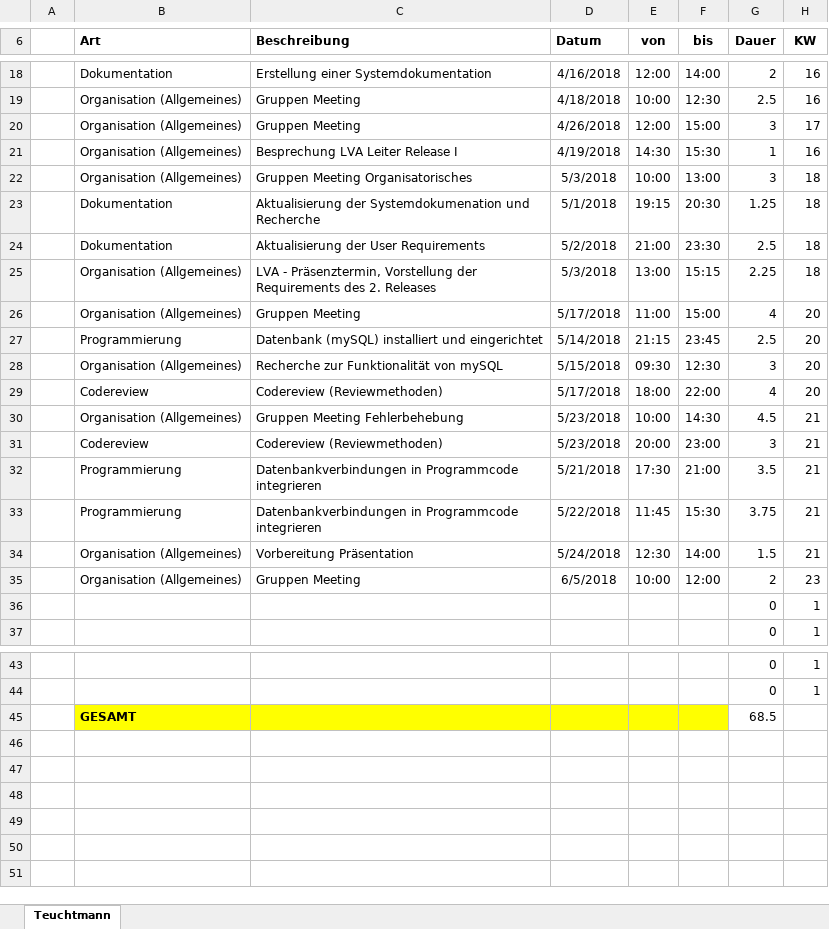
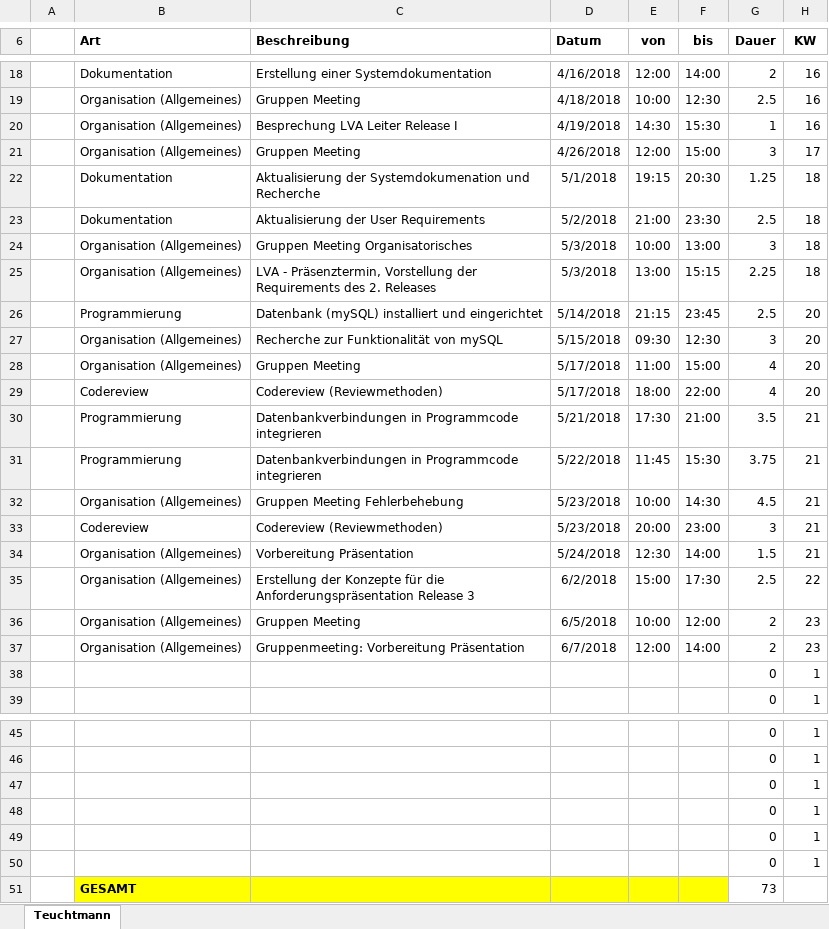
Before and after one commit to ateuchtmann/259035_SoftEngPR, an Excel workbook: Dokumente/Zeiterfassung/Teuchtmann.xlsx, sheet Teuchtmann, drawn as a sheet; only a part is shown, gaps mark what is left out; values as stored, in another font and other column widths than the file's, no borders; table styles not drawn; removed rows and columns are numbered as before the commit, all else as after; the diff names each change by its address in the sheet, - before the commit and + after, or states it on an @@ line.

```diff
--- a/Dokumente/Zeiterfassung/Teuchtmann.xlsx (sheet Teuchtmann)
+++ b/Dokumente/Zeiterfassung/Teuchtmann.xlsx (sheet Teuchtmann)
@@ row 21 moved to row 20: Organisation (Allgemeines) @@
@@ row 22 moved to row 24: Organisation (Allgemeines) @@
@@ row 26 moved to row 28: Organisation (Allgemeines) @@
@@ row 32 moved to row 30: Programmierung @@
@@ row 33 moved to row 31: Programmierung @@
+row 35:  | Organisation (Allgemeines) | Erstellung der Konzepte für die Anforderungspräsentation Release 3 | 6/2/2018 | 15:00 | 17:30 | 2.5 | 22
+row 37:  | Organisation (Allgemeines) | Gruppenmeeting: Vorbereitung Präsentation | 6/7/2018 | 12:00 | 14:00 | 2 | 23
-row 45:  | GESAMT |  |  |  |  | 68.5
+row 47:  |  |  |  |  |  | 0 | 1
+row 48:  |  |  |  |  |  | 0 | 1
+row 49:  |  |  |  |  |  | 0 | 1
+row 50:  |  |  |  |  |  | 0 | 1
+row 51:  | GESAMT |  |  |  |  | 73
```
Also changed, not shown: Dokumente/Zeiterfassung/Aistleithner.xlsx, Dokumente/Zeiterfassung/Dusanic.xlsx, 3 other files.
